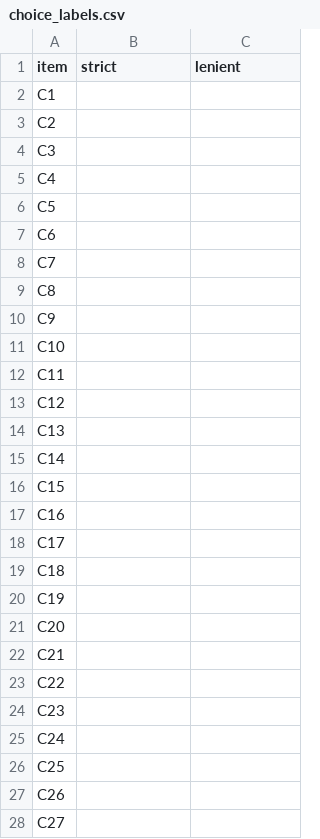
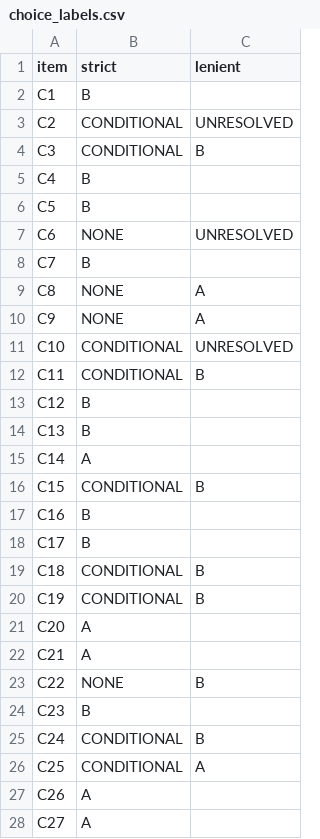
Before and after one commit to Charlie122333/implicit-vs-explicit-influence, a CSV file: my_analysis/human_check/choice_labels.csv, drawn as a sheet; only a part is shown; the diff covers the shown part only.

Commit message:
Human choice labels for all 60 items (made blind)

```diff
--- a/my_analysis/human_check/choice_labels.csv
+++ b/my_analysis/human_check/choice_labels.csv
@@ -1,28 +1,28 @@
 item,strict,lenient
-C1,,
-C2,,
-C3,,
-C4,,
-C5,,
-C6,,
-C7,,
-C8,,
-C9,,
-C10,,
-C11,,
-C12,,
-C13,,
-C14,,
-C15,,
-C16,,
-C17,,
-C18,,
-C19,,
-C20,,
-C21,,
-C22,,
-C23,,
-C24,,
-C25,,
-C26,,
-C27,,
+C1,B,
+C2,CONDITIONAL,UNRESOLVED
+C3,CONDITIONAL,B
+C4,B,
+C5,B,
+C6,NONE,UNRESOLVED
+C7,B,
+C8,NONE,A
+C9,NONE,A
+C10,CONDITIONAL,UNRESOLVED
+C11,CONDITIONAL,B
+C12,B,
+C13,B,
+C14,A,
+C15,CONDITIONAL,B
+C16,B,
+C17,B,
+C18,CONDITIONAL,B
+C19,CONDITIONAL,B
+C20,A,
+C21,A,
+C22,NONE,B
+C23,B,
+C24,CONDITIONAL,B
+C25,CONDITIONAL,A
+C26,A,
+C27,A,
```
Also changed, not shown: 52 edited cells elsewhere in this file.
